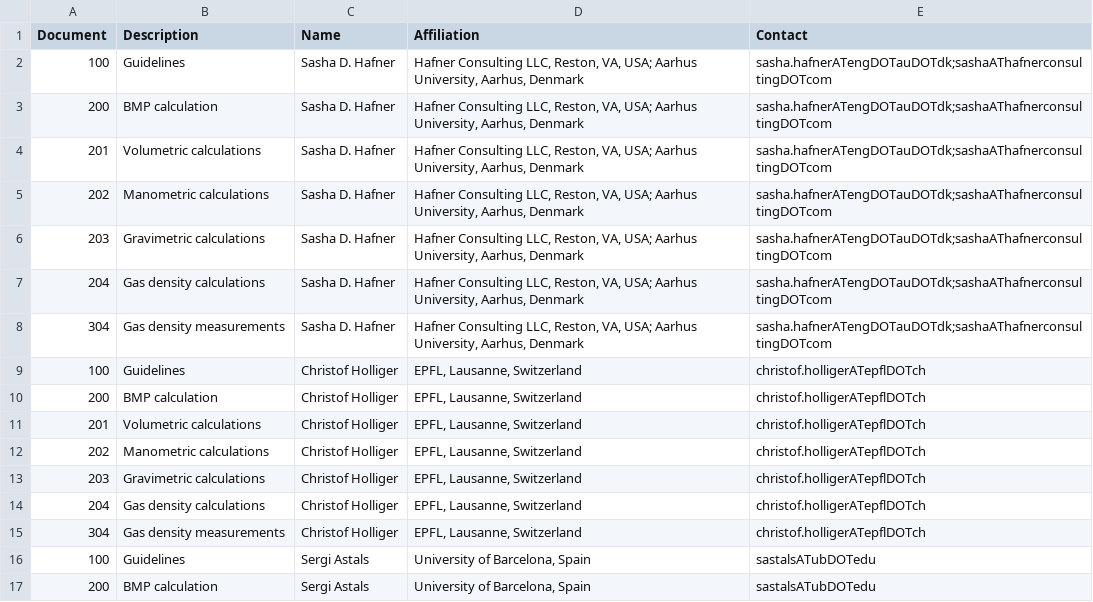
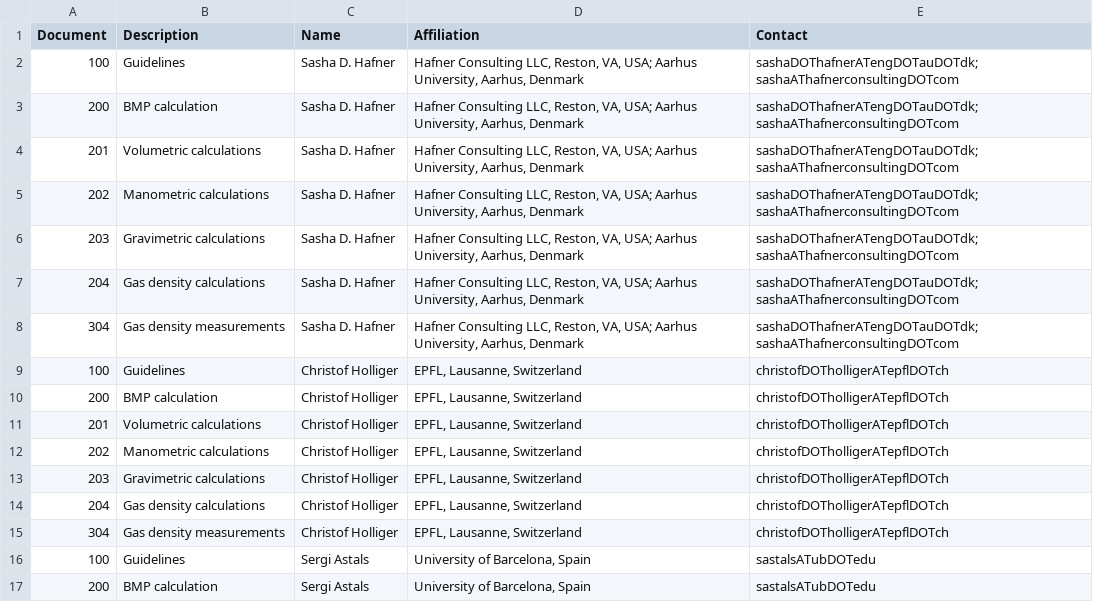
Before and after one commit to sashahafner/BMP-methods, a CSV file: approval.csv, drawn as a sheet; only a part is shown; the diff covers the shown part only.

```diff
--- a/approval.csv
+++ b/approval.csv
@@ -1,15 +1,15 @@
 Document,Description,Name,Affiliation,Contact
-100,Guidelines,Sasha D. Hafner,"Hafner Consulting LLC, Reston, VA, USA; Aarhus University, Aarhus, Denmark","sasha.hafnerATengDOTauDOTdk;sashaAThafnerconsultingDOTcom"
-200,BMP calculation,Sasha D. Hafner,"Hafner Consulting LLC, Reston, VA, USA; Aarhus University, Aarhus, Denmark","sasha.hafnerATengDOTauDOTdk;sashaAThafnerconsultingDOTcom"
-201,Volumetric calculations,Sasha D. Hafner,"Hafner Consulting LLC, Reston, VA, USA; Aarhus University, Aarhus, Denmark","sasha.hafnerATengDOTauDOTdk;sashaAThafnerconsultingDOTcom"
-202,Manometric calculations,Sasha D. Hafner,"Hafner Consulting LLC, Reston, VA, USA; Aarhus University, Aarhus, Denmark","sasha.hafnerATengDOTauDOTdk;sashaAThafnerconsultingDOTcom"
-203,Gravimetric calculations,Sasha D. Hafner,"Hafner Consulting LLC, Reston, VA, USA; Aarhus University, Aarhus, Denmark","sasha.hafnerATengDOTauDOTdk;sashaAThafnerconsultingDOTcom"
-204,Gas density calculations,Sasha D. Hafner,"Hafner Consulting LLC, Reston, VA, USA; Aarhus University, Aarhus, Denmark","sasha.hafnerATengDOTauDOTdk;sashaAThafnerconsultingDOTcom"
-304,Gas density measurements,Sasha D. Hafner,"Hafner Consulting LLC, Reston, VA, USA; Aarhus University, Aarhus, Denmark","sasha.hafnerATengDOTauDOTdk;sashaAThafnerconsultingDOTcom"
-100,Guidelines, Christof Holliger, "EPFL, Lausanne, Switzerland", "christof.holligerATepflDOTch"
-200,BMP calculation,Christof Holliger,"EPFL, Lausanne, Switzerland","christof.holligerATepflDOTch"
-201,Volumetric calculations,Christof Holliger,"EPFL, Lausanne, Switzerland","christof.holligerATepflDOTch"
-202,Manometric calculations,Christof Holliger,"EPFL, Lausanne, Switzerland","christof.holligerATepflDOTch"
-203,Gravimetric calculations,Christof Holliger,"EPFL, Lausanne, Switzerland","christof.holligerATepflDOTch"
-204,Gas density calculations,Christof Holliger,"EPFL, Lausanne, Switzerland","christof.holligerATepflDOTch"
-304,Gas density measurements,Christof Holliger,"EPFL, Lausanne, Switzerland","christof.holligerATepflDOTch"
+100,Guidelines,"Sasha D. Hafner","Hafner Consulting LLC, Reston, VA, USA; Aarhus University, Aarhus, Denmark",sashaDOThafnerATengDOTauDOTdk;sashaAThafnerconsultingDOTcom
+200,"BMP calculation","Sasha D. Hafner","Hafner Consulting LLC, Reston, VA, USA; Aarhus University, Aarhus, Denmark",sashaDOThafnerATengDOTauDOTdk;sashaAThafnerconsultingDOTcom
+201,"Volumetric calculations","Sasha D. Hafner","Hafner Consulting LLC, Reston, VA, USA; Aarhus University, Aarhus, Denmark",sashaDOThafnerATengDOTauDOTdk;sashaAThafnerconsultingDOTcom
+202,"Manometric calculations","Sasha D. Hafner","Hafner Consulting LLC, Reston, VA, USA; Aarhus University, Aarhus, Denmark",sashaDOThafnerATengDOTauDOTdk;sashaAThafnerconsultingDOTcom
+203,"Gravimetric calculations","Sasha D. Hafner","Hafner Consulting LLC, Reston, VA, USA; Aarhus University, Aarhus, Denmark",sashaDOThafnerATengDOTauDOTdk;sashaAThafnerconsultingDOTcom
+204,"Gas density calculations","Sasha D. Hafner","Hafner Consulting LLC, Reston, VA, USA; Aarhus University, Aarhus, Denmark",sashaDOThafnerATengDOTauDOTdk;sashaAThafnerconsultingDOTcom
+304,"Gas density measurements","Sasha D. Hafner","Hafner Consulting LLC, Reston, VA, USA; Aarhus University, Aarhus, Denmark",sashaDOThafnerATengDOTauDOTdk;sashaAThafnerconsultingDOTcom
+100,Guidelines,"Christof Holliger","EPFL, Lausanne, Switzerland",christofDOTholligerATepflDOTch
+200,"BMP calculation","Christof Holliger","EPFL, Lausanne, Switzerland",christofDOTholligerATepflDOTch
+201,"Volumetric calculations","Christof Holliger","EPFL, Lausanne, Switzerland",christofDOTholligerATepflDOTch
+202,"Manometric calculations","Christof Holliger","EPFL, Lausanne, Switzerland",christofDOTholligerATepflDOTch
+203,"Gravimetric calculations","Christof Holliger","EPFL, Lausanne, Switzerland",christofDOTholligerATepflDOTch
+204,"Gas density calculations","Christof Holliger","EPFL, Lausanne, Switzerland",christofDOTholligerATepflDOTch
+304,"Gas density measurements","Christof Holliger","EPFL, Lausanne, Switzerland",christofDOTholligerATepflDOTch
```
Also changed, not shown: 14 added rows and 14 edited cells elsewhere in this file.
